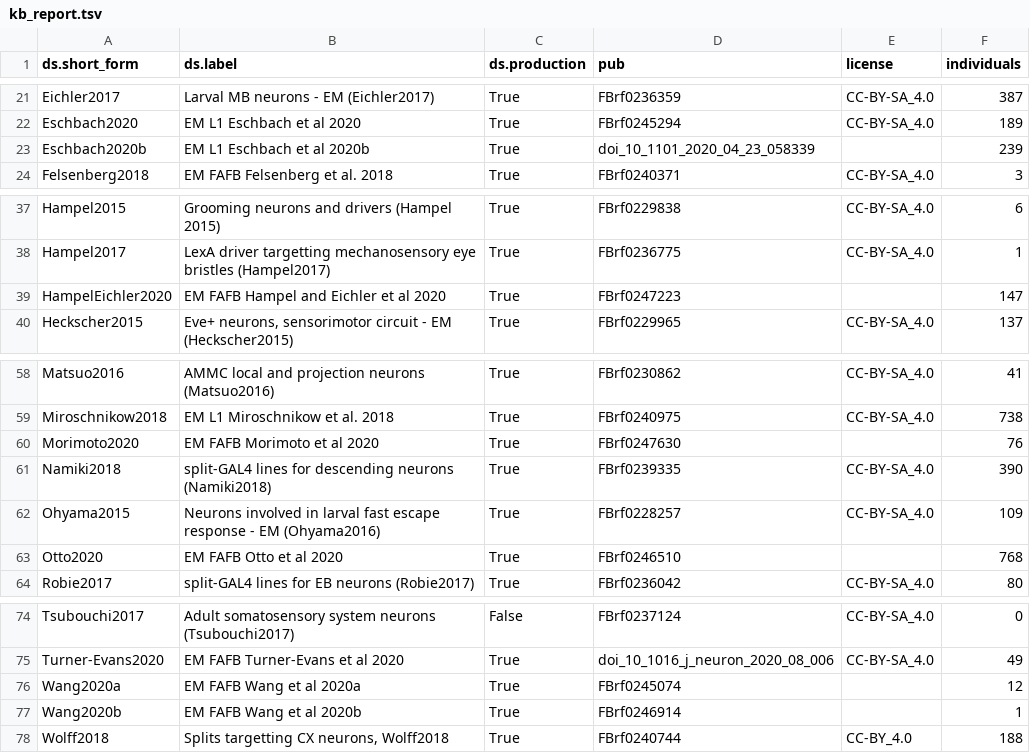
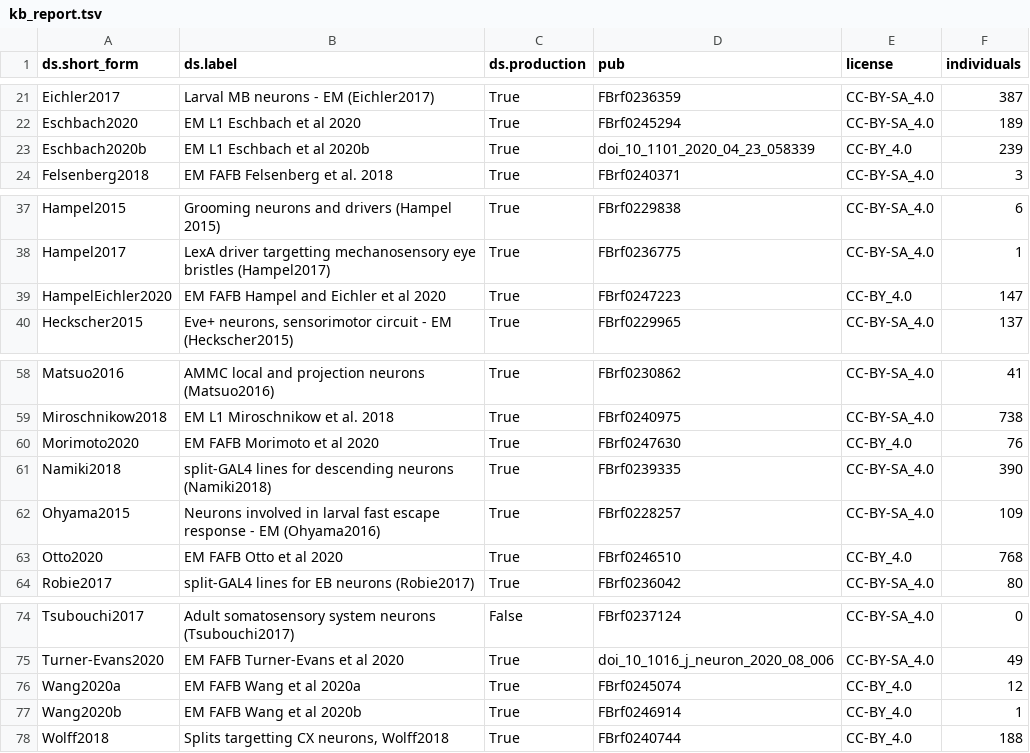
Before and after one commit to VirtualFlyBrain/VFB_reporting_results, a TSV file: kb_report.tsv, drawn as a sheet; only a part is shown, gaps mark what is left out.

```diff
--- a/kb_report.tsv
+++ b/kb_report.tsv
@@ -22,3 +22,3 @@ Eichler2017	Larval MB neurons - EM (Eichler2017)	True	FBrf0236359	CC-BY-SA_4.0	3
 Eschbach2020	EM L1 Eschbach et al 2020	True	FBrf0245294	CC-BY-SA_4.0	189
-Eschbach2020b	EM L1 Eschbach et al 2020b	True	doi_10_1101_2020_04_23_058339		239
+Eschbach2020b	EM L1 Eschbach et al 2020b	True	doi_10_1101_2020_04_23_058339	CC-BY_4.0	239
 Felsenberg2018	EM FAFB Felsenberg et al. 2018	True	FBrf0240371	CC-BY-SA_4.0	3
@@ -38,3 +38,3 @@ Hampel2015	Grooming neurons and drivers (Hampel 2015)	True	FBrf0229838	CC-BY-SA_
 Hampel2017	LexA driver targetting mechanosensory eye bristles (Hampel2017)	True	FBrf0236775	CC-BY-SA_4.0	1
-HampelEichler2020	EM FAFB Hampel and Eichler et al 2020	True	FBrf0247223		147
+HampelEichler2020	EM FAFB Hampel and Eichler et al 2020	True	FBrf0247223	CC-BY_4.0	147
 Heckscher2015	Eve+ neurons, sensorimotor circuit - EM (Heckscher2015)	True	FBrf0229965	CC-BY-SA_4.0	137
@@ -59,6 +59,6 @@ Matsuo2016	AMMC local and projection neurons (Matsuo2016)	True	FBrf0230862	CC-BY
 Miroschnikow2018	EM L1 Miroschnikow et al. 2018	True	FBrf0240975	CC-BY-SA_4.0	738
-Morimoto2020	EM FAFB Morimoto et al 2020	True	FBrf0247630		76
+Morimoto2020	EM FAFB Morimoto et al 2020	True	FBrf0247630	CC-BY_4.0	76
 Namiki2018	split-GAL4 lines for descending neurons (Namiki2018)	True	FBrf0239335	CC-BY-SA_4.0	390
 Ohyama2015	Neurons involved in larval fast escape response - EM (Ohyama2016)	True	FBrf0228257	CC-BY-SA_4.0	109
-Otto2020	EM FAFB Otto et al 2020	True	FBrf0246510		768
+Otto2020	EM FAFB Otto et al 2020	True	FBrf0246510	CC-BY_4.0	768
 Robie2017	split-GAL4 lines for  EB neurons (Robie2017)	True	FBrf0236042	CC-BY-SA_4.0	80
@@ -75,4 +75,4 @@ Tsubouchi2017	Adult somatosensory system neurons (Tsubouchi2017)	False	FBrf02371
 Turner-Evans2020	EM FAFB Turner-Evans et al 2020	True	doi_10_1016_j_neuron_2020_08_006	CC-BY-SA_4.0	49
-Wang2020a	EM FAFB Wang et al 2020a	True	FBrf0245074		12
-Wang2020b	EM FAFB Wang et al 2020b	True	FBrf0246914		1
+Wang2020a	EM FAFB Wang et al 2020a	True	FBrf0245074	CC-BY_4.0	12
+Wang2020b	EM FAFB Wang et al 2020b	True	FBrf0246914	CC-BY_4.0	1
 Wolff2018	Splits targetting CX neurons, Wolff2018	True	FBrf0240744	CC-BY_4.0	188
```
Also changed, not shown: 1 other file.
